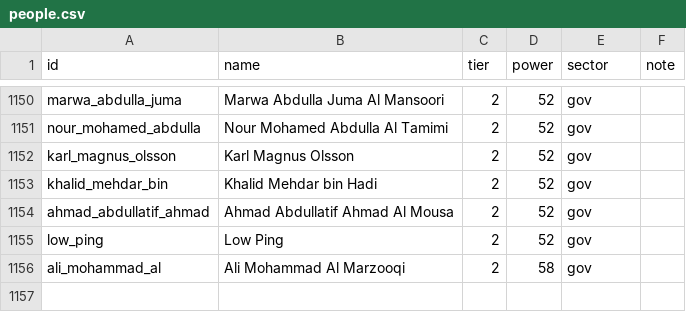
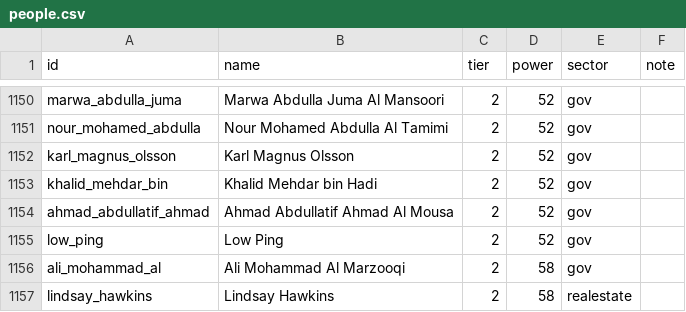
Before and after one commit to qizhangumich/power_network, a CSV file: data/people.csv, drawn as a sheet; only a part is shown, gaps mark what is left out; the diff names each change by its address in the sheet, - before the commit and + after, or states it on an @@ line.

```diff
--- a/data/people.csv
+++ b/data/people.csv
+row 1157: lindsay_hawkins | Lindsay Hawkins | 2 | 58 | realestate
```
Also changed, not shown: data/backfill_queue.csv, data/institution_candidates.csv, 24 other files.
